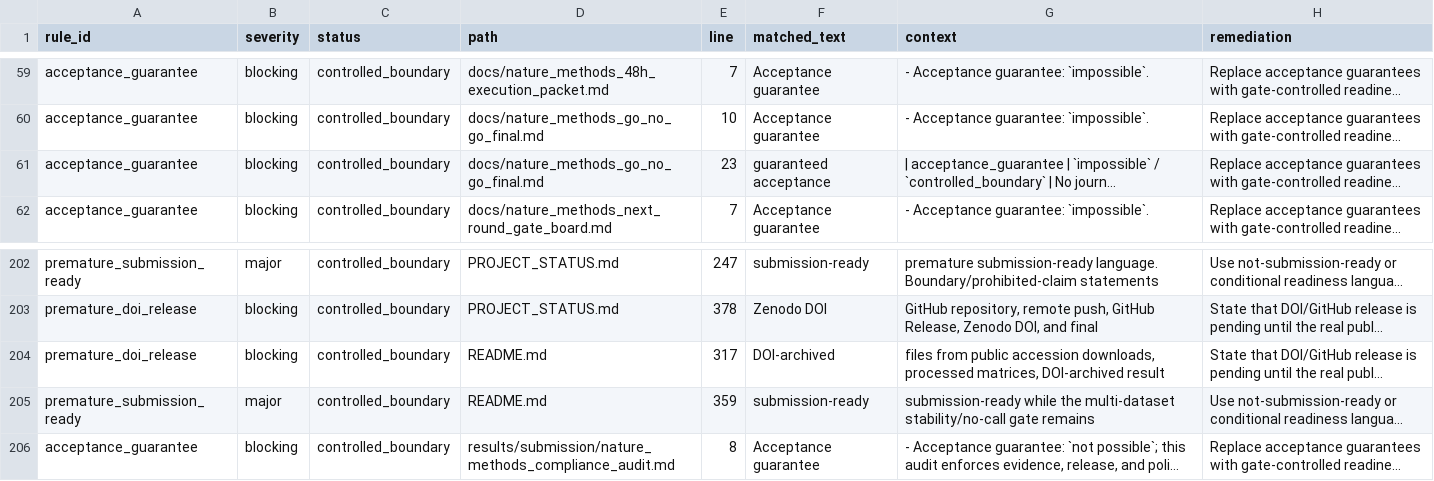
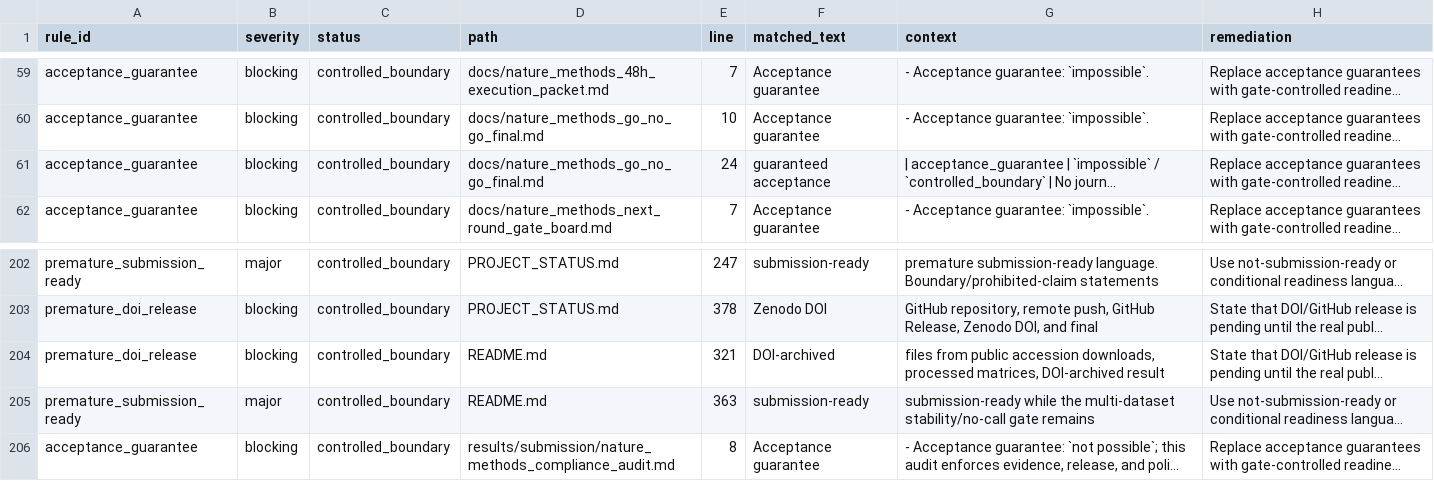
Before and after one commit to healthgreat/rmtguard, a TSV file: results/submission/claim_boundary_lint.tsv, drawn as a sheet; only a part is shown, gaps mark what is left out; long unchanged cells end in …; the diff names each change by its address in the sheet, - before the commit and + after, or states it on an @@ line.

```diff
--- a/results/submission/claim_boundary_lint.tsv
+++ b/results/submission/claim_boundary_lint.tsv
-E61 (line): 23
+E61 (line): 24
-E204 (line): 317
+E204 (line): 321
-E205 (line): 359
+E205 (line): 363
```
Also changed, not shown: metadata/corresponding_author_signoff_tracker.tsv, results/submission/nature_methods_go_no_go_final.tsv, 12 other files.
